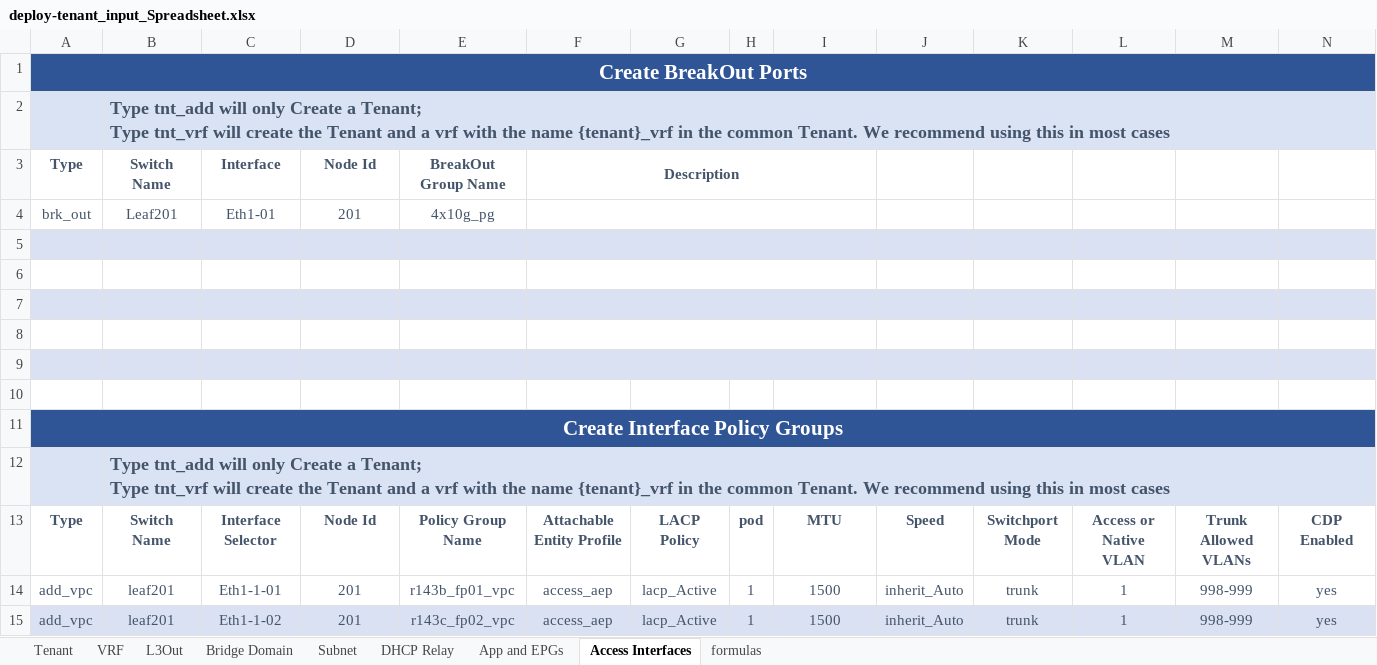
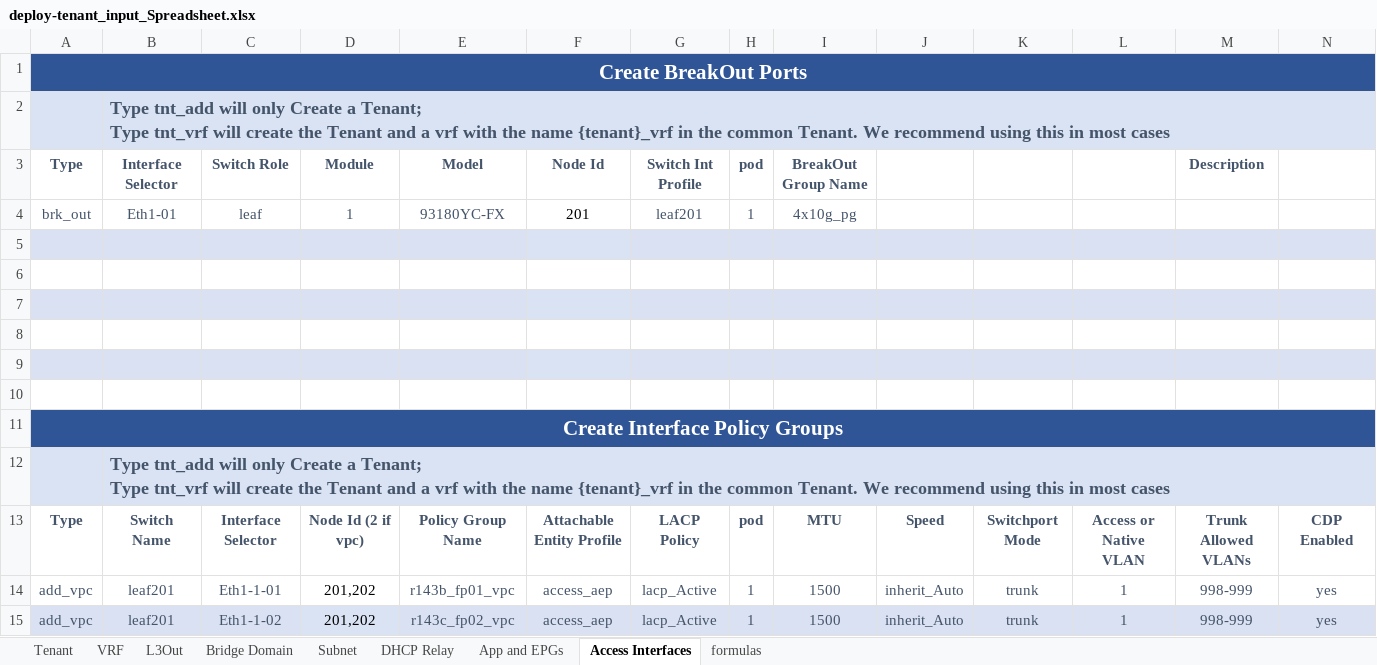
Before and after one commit to scotttyso/terraform-aci-fabric-deploy, an Excel workbook: deploy-tenant_input_Spreadsheet.xlsx, sheet Access Interfaces, drawn as a sheet; only a part is shown; values as stored, in another font and other column widths than the file's, no borders; removed rows and columns are numbered as before the commit, all else as after; rows hold the shown columns only; the diff covers the shown part only; the diff names each change by its address in the sheet, - before the commit and + after, or states it on an @@ line.

Commit message:
access port configuration complete.  applying

```diff
--- a/deploy-tenant_input_Spreadsheet.xlsx (sheet Access Interfaces)
+++ b/deploy-tenant_input_Spreadsheet.xlsx (sheet Access Interfaces)
-row 3: Type | Switch Name | Interface | Node Id | BreakOut Group Name | Description
-row 4: brk_out | Leaf201 | Eth1-01 | 201 | 4x10g_pg
+row 3: Type | Interface Selector | Switch Role | Module | Model | Node Id | Switch Int Profile | pod | BreakOut Group Name |  |  |  | Description
+row 4: brk_out | Eth1-01 | leaf | 1 | 93180YC-FX | 201 | leaf201 | 1 | 4x10g_pg
-F5:I5 merged
-F6:I6 merged
-F7:I7 merged
-F8:I8 merged
-F9:I9 merged
-D13: Node Id
+D13: Node Id (2 if vpc)
-D14:D15: 201
+D14:D15: 201,202
-D14:D15 text colour: #44546A
+D14:D15 text colour: black
```
Also changed, not shown: 13 edited cells and cell formats elsewhere in this sheet, sheet formulas, deploy-fabric-Input-Spreadsheet.xlsx, 5 other files.
